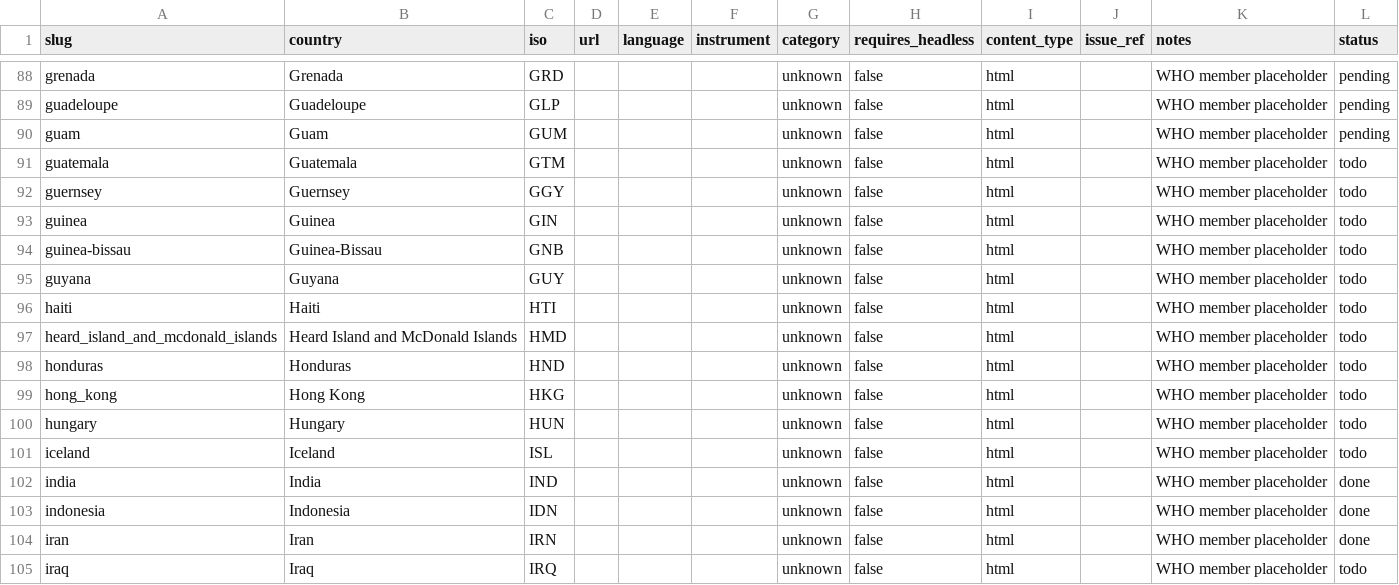
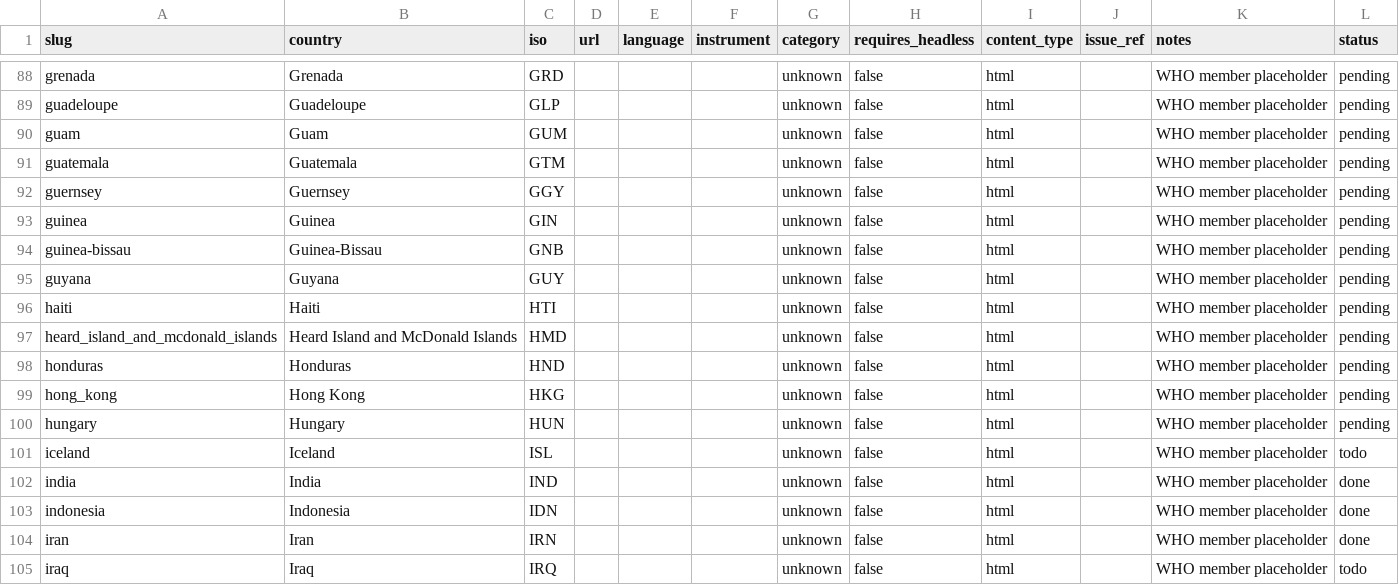
Before and after one commit to g0udurix/LRN, a CSV file: docs/corpus/roster/who_members.csv, drawn as a sheet; only a part is shown, gaps mark what is left out.

```diff
--- a/docs/corpus/roster/who_members.csv
+++ b/docs/corpus/roster/who_members.csv
@@ -90,12 +90,12 @@ guadeloupe,Guadeloupe,GLP,,,,unknown,false,html,,WHO member placeholder,pending
 guam,Guam,GUM,,,,unknown,false,html,,WHO member placeholder,pending
-guatemala,Guatemala,GTM,,,,unknown,false,html,,WHO member placeholder,todo
-guernsey,Guernsey,GGY,,,,unknown,false,html,,WHO member placeholder,todo
-guinea,Guinea,GIN,,,,unknown,false,html,,WHO member placeholder,todo
-guinea-bissau,Guinea-Bissau,GNB,,,,unknown,false,html,,WHO member placeholder,todo
-guyana,Guyana,GUY,,,,unknown,false,html,,WHO member placeholder,todo
-haiti,Haiti,HTI,,,,unknown,false,html,,WHO member placeholder,todo
-heard_island_and_mcdonald_islands,Heard Island and McDonald Islands,HMD,,,,unknown,false,html,,WHO member placeholder,todo
-honduras,Honduras,HND,,,,unknown,false,html,,WHO member placeholder,todo
-hong_kong,Hong Kong,HKG,,,,unknown,false,html,,WHO member placeholder,todo
-hungary,Hungary,HUN,,,,unknown,false,html,,WHO member placeholder,todo
+guatemala,Guatemala,GTM,,,,unknown,false,html,,WHO member placeholder,pending
+guernsey,Guernsey,GGY,,,,unknown,false,html,,WHO member placeholder,pending
+guinea,Guinea,GIN,,,,unknown,false,html,,WHO member placeholder,pending
+guinea-bissau,Guinea-Bissau,GNB,,,,unknown,false,html,,WHO member placeholder,pending
+guyana,Guyana,GUY,,,,unknown,false,html,,WHO member placeholder,pending
+haiti,Haiti,HTI,,,,unknown,false,html,,WHO member placeholder,pending
+heard_island_and_mcdonald_islands,Heard Island and McDonald Islands,HMD,,,,unknown,false,html,,WHO member placeholder,pending
+honduras,Honduras,HND,,,,unknown,false,html,,WHO member placeholder,pending
+hong_kong,Hong Kong,HKG,,,,unknown,false,html,,WHO member placeholder,pending
+hungary,Hungary,HUN,,,,unknown,false,html,,WHO member placeholder,pending
 iceland,Iceland,ISL,,,,unknown,false,html,,WHO member placeholder,todo
```
Also changed, not shown: 13 other files.
